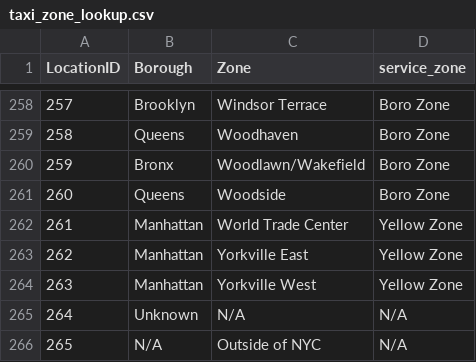
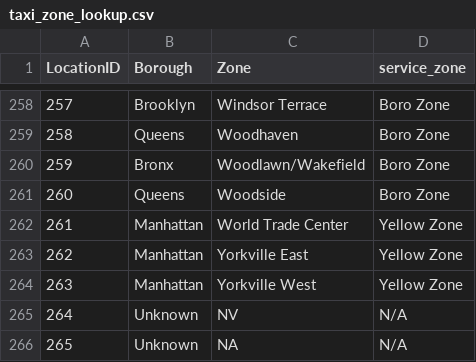
Before and after one commit to Rimsha-Bashir/Data-Engineering-Project-ZC-2025, a CSV file: Module - 1/docker_sql/taxi_zone_lookup.csv, drawn as a sheet; only a part is shown, gaps mark what is left out.

Commit message:
update notes - docker_sql

```diff
--- a/Module - 1/docker_sql/taxi_zone_lookup.csv
+++ b/Module - 1/docker_sql/taxi_zone_lookup.csv
@@ -264,3 +264,3 @@
 263,"Manhattan","Yorkville West","Yellow Zone"
-264,"Unknown","N/A","N/A"
-265,"N/A","Outside of NYC","N/A"
+264,"Unknown","NV","N/A"
+265,"Unknown","NA","N/A"
```
Also changed, not shown: 9 other files.
